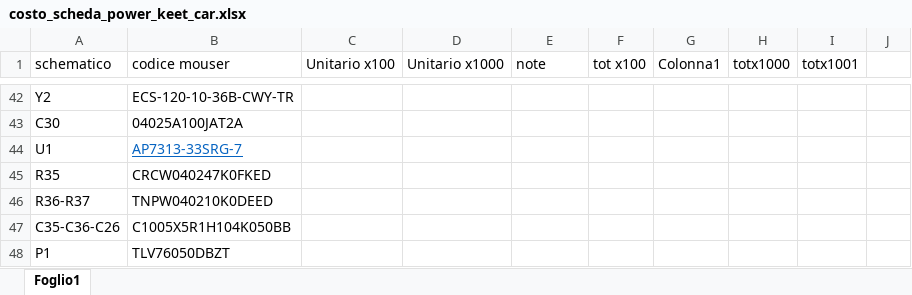
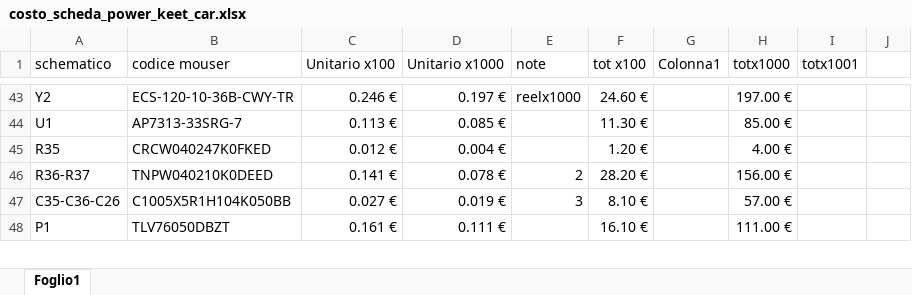
Before and after one commit to gdf93/KeetV2HW, an Excel workbook: costo_scheda_power_keet_car.xlsx, sheet Foglio1, drawn as a sheet; only a part is shown, gaps mark what is left out; values as stored, in another font and other column widths than the file's, no borders; table styles not drawn; removed rows and columns are numbered as before the commit, all else as after; the diff covers the shown part only; the diff names each change by its address in the sheet, - before the commit and + after, or states it on an @@ line.

```diff
--- a/costo_scheda_power_keet_car.xlsx (sheet Foglio1)
+++ b/costo_scheda_power_keet_car.xlsx (sheet Foglio1)
-C43 (Unitario x100): (empty)
+C43 (Unitario x100): 0.246 €
-D43 (Unitario x1000): (empty)
+D43 (Unitario x1000): 0.197 €
-E43 (note): (empty)
+E43 (note): reelx1000
-F43 (tot x100): (empty)
+F43 (tot x100): 24.60 €
-H43 (totx1000): (empty)
+H43 (totx1000): 197.00 €
-row 43: C30 | 04025A100JAT2A
@@ B44 underline: on → off, text colour: #0563C1 → black @@
-C44 (Unitario x100): (empty)
+C44 (Unitario x100): 0.113 €
-D44 (Unitario x1000): (empty)
+D44 (Unitario x1000): 0.085 €
-F44 (tot x100): (empty)
+F44 (tot x100): 11.30 €
-H44 (totx1000): (empty)
+H44 (totx1000): 85.00 €
-C45 (Unitario x100): (empty)
+C45 (Unitario x100): 0.012 €
-D45 (Unitario x1000): (empty)
+D45 (Unitario x1000): 0.004 €
-F45 (tot x100): (empty)
+F45 (tot x100): 1.20 €
-H45 (totx1000): (empty)
+H45 (totx1000): 4.00 €
-C46 (Unitario x100): (empty)
+C46 (Unitario x100): 0.141 €
-D46 (Unitario x1000): (empty)
+D46 (Unitario x1000): 0.078 €
-E46 (note): (empty)
+E46 (note): 2
-F46 (tot x100): (empty)
+F46 (tot x100): 28.20 €
-H46 (totx1000): (empty)
+H46 (totx1000): 156.00 €
-C47 (Unitario x100): (empty)
+C47 (Unitario x100): 0.027 €
-D47 (Unitario x1000): (empty)
+D47 (Unitario x1000): 0.019 €
-E47 (note): (empty)
+E47 (note): 3
-F47 (tot x100): (empty)
+F47 (tot x100): 8.10 €
-H47 (totx1000): (empty)
+H47 (totx1000): 57.00 €
-C48 (Unitario x100): (empty)
+C48 (Unitario x100): 0.161 €
-D48 (Unitario x1000): (empty)
+D48 (Unitario x1000): 0.111 €
-F48 (tot x100): (empty)
+F48 (tot x100): 16.10 €
-H48 (totx1000): (empty)
+H48 (totx1000): 111.00 €
```
Also changed, not shown: 7 added rows, 1 removed row and 84 edited cells elsewhere in this sheet.
